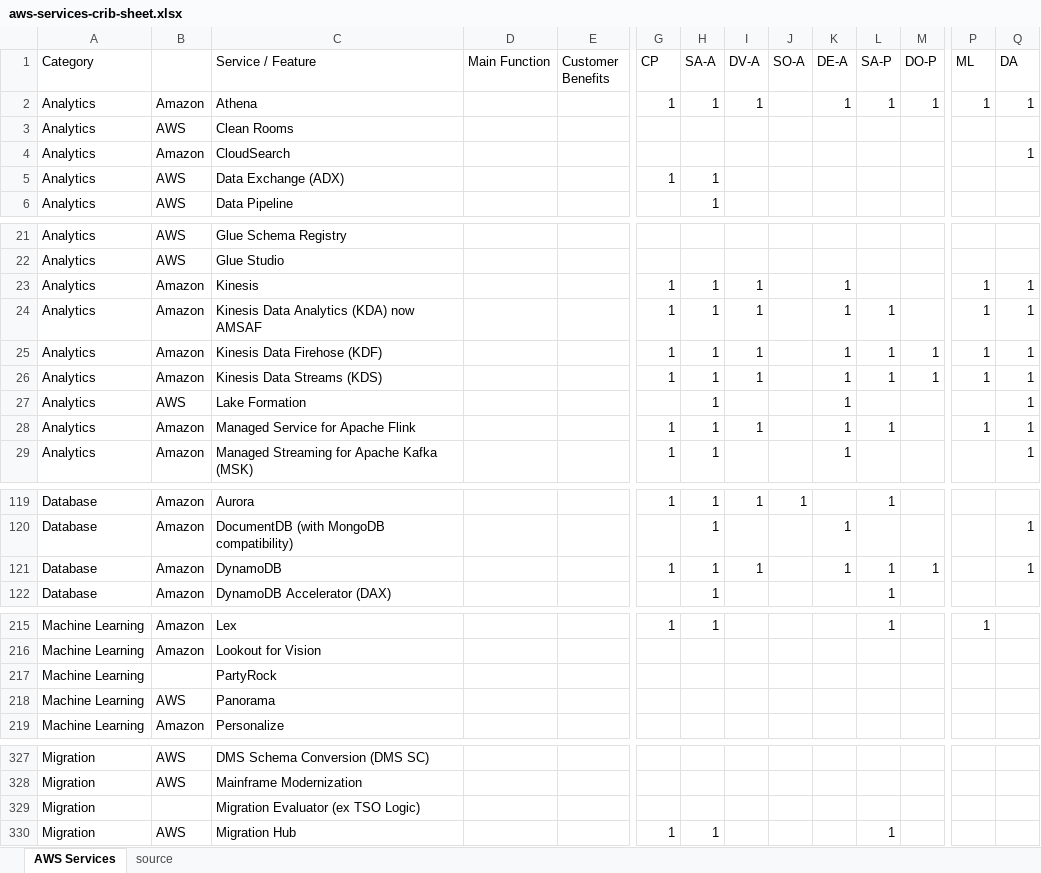
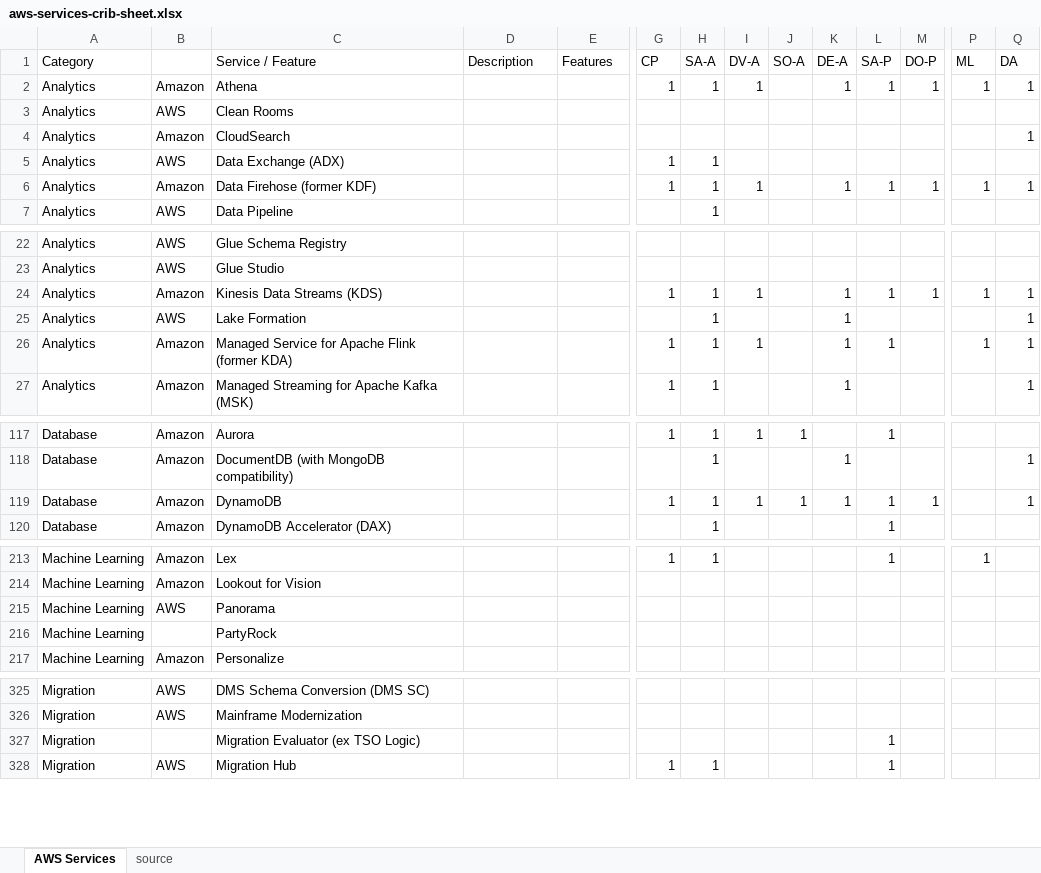
Before and after one commit to corbuno/aws-services-crib-sheet, an Excel workbook: aws-services-crib-sheet.xlsx, sheet AWS Services, drawn as a sheet; only a part is shown, gaps mark what is left out; values as stored, in another font and other column widths than the file's, no cell formats; removed rows and columns are numbered as before the commit, all else as after; rows hold the shown columns only; the diff covers the shown part only; the diff names each change by its address in the sheet, - before the commit and + after, or states it on an @@ line.

Commit message:
fixes

```diff
--- a/aws-services-crib-sheet.xlsx (sheet AWS Services)
+++ b/aws-services-crib-sheet.xlsx (sheet AWS Services)
-D1: Main Function
+D1: Description
-E1: Customer Benefits
+E1: Features
+row 6: Analytics | Amazon | Data Firehose (former KDF) |  |  | 1 | 1 | 1 |  | 1 | 1 | 1 | 1 | 1
-row 23: Analytics | Amazon | Kinesis |  |  | 1 | 1 | 1 |  | 1 |  |  | 1 | 1
-row 24: Analytics | Amazon | Kinesis Data Analytics (KDA) now AMSAF |  |  | 1 | 1 | 1 |  | 1 | 1 |  | 1 | 1
-row 25: Analytics | Amazon | Kinesis Data Firehose (KDF) |  |  | 1 | 1 | 1 |  | 1 | 1 | 1 | 1 | 1
-C26 (Service / Feature): Managed Service for Apache Flink
+C26 (Service / Feature): Managed Service for Apache Flink (former KDA)
-J119 (SO-A): (empty)
+J119 (SO-A): 1
@@ row 218 moved to row 215: Machine Learning @@
-L327 (SA-P): (empty)
+L327 (SA-P): 1
```
Also changed, not shown: 2 edited cells elsewhere in this sheet, cell formats.
